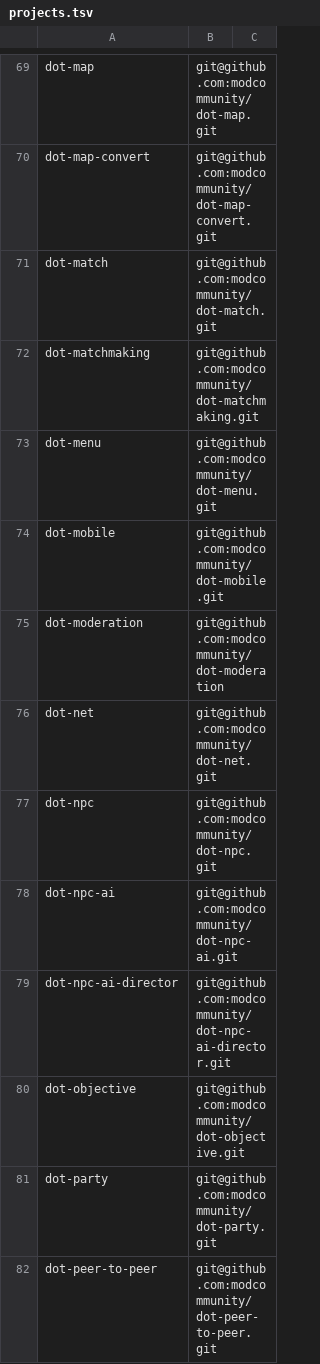
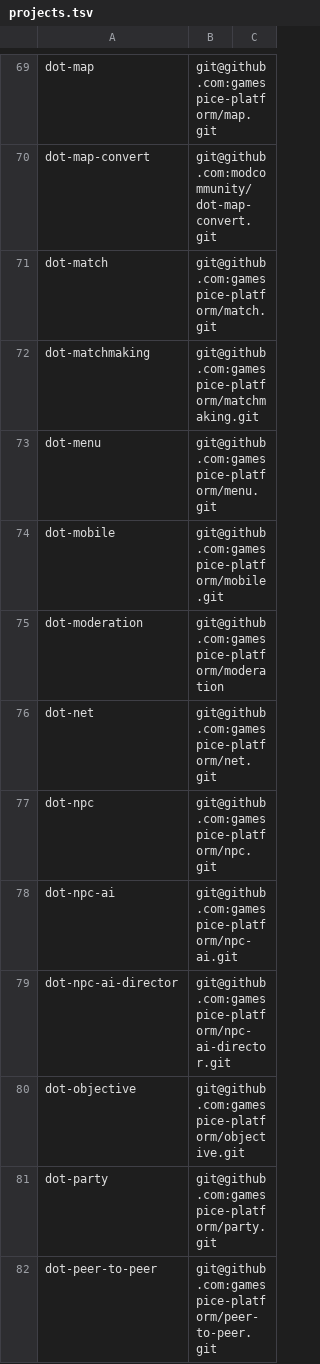
Before and after one commit to modcommunity/dot-bootstrap, a TSV file: projects.tsv, drawn as a sheet; only a part is shown, gaps mark what is left out; the diff covers the shown part only; the diff names each change by its address in the sheet, - before the commit and + after, or states it on an @@ line.

```diff
--- a/projects.tsv
+++ b/projects.tsv
-B69: git@github.com:modcommunity/dot-map.git
+B69: git@github.com:gamespice-platform/map.git
-B71: git@github.com:modcommunity/dot-match.git
+B71: git@github.com:gamespice-platform/match.git
-B72: git@github.com:modcommunity/dot-matchmaking.git
+B72: git@github.com:gamespice-platform/matchmaking.git
-B73: git@github.com:modcommunity/dot-menu.git
+B73: git@github.com:gamespice-platform/menu.git
-B74: git@github.com:modcommunity/dot-mobile.git
+B74: git@github.com:gamespice-platform/mobile.git
-B75: git@github.com:modcommunity/dot-moderation
+B75: git@github.com:gamespice-platform/moderation
-B76: git@github.com:modcommunity/dot-net.git
+B76: git@github.com:gamespice-platform/net.git
-B77: git@github.com:modcommunity/dot-npc.git
+B77: git@github.com:gamespice-platform/npc.git
-B78: git@github.com:modcommunity/dot-npc-ai.git
+B78: git@github.com:gamespice-platform/npc-ai.git
-B79: git@github.com:modcommunity/dot-npc-ai-director.git
+B79: git@github.com:gamespice-platform/npc-ai-director.git
-B80: git@github.com:modcommunity/dot-objective.git
+B80: git@github.com:gamespice-platform/objective.git
-B81: git@github.com:modcommunity/dot-party.git
+B81: git@github.com:gamespice-platform/party.git
-B82: git@github.com:modcommunity/dot-peer-to-peer.git
+B82: git@github.com:gamespice-platform/peer-to-peer.git
```
Also changed, not shown: 61 edited cells elsewhere in this file, 4 other files.
